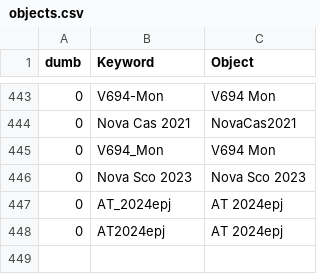
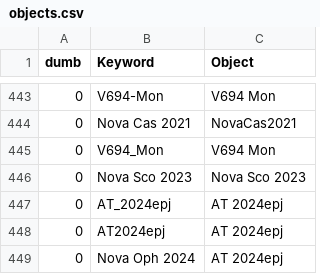
Before and after one commit to aras-database/database, a CSV file: data/objects.csv, drawn as a sheet; only a part is shown, gaps mark what is left out.

```diff
--- a/data/objects.csv
+++ b/data/objects.csv
@@ -448 +448,2 @@ dumb;Keyword;Object
 0;AT2024epj;AT 2024epj
+0;Nova Oph 2024;AT 2024epj
```
Also changed, not shown: 17 other files.
